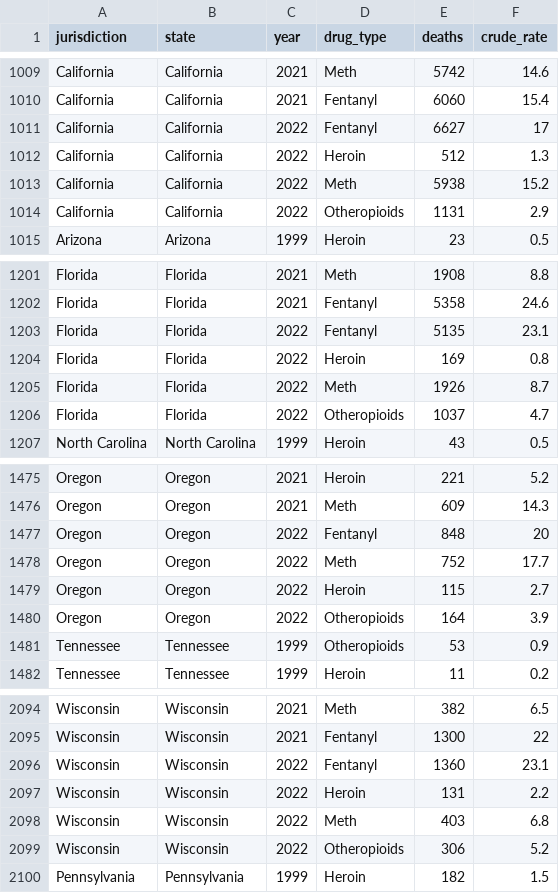
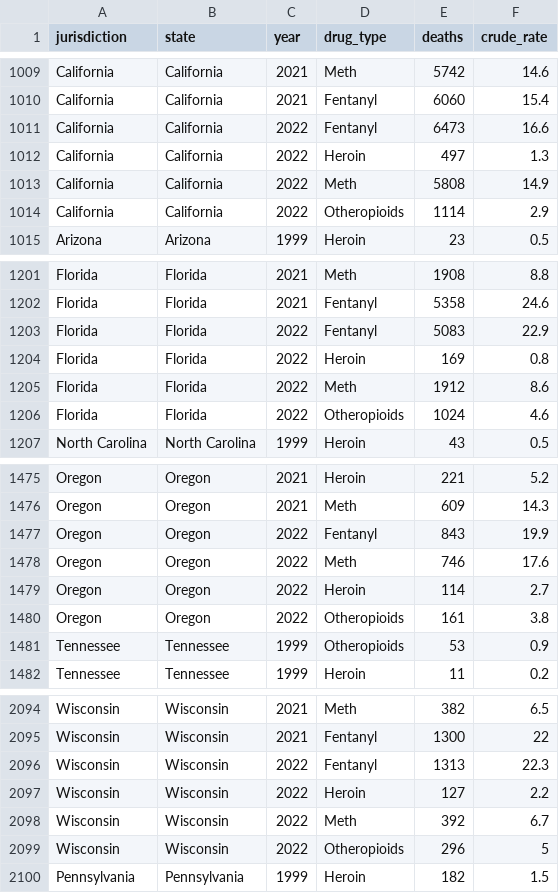
Before and after one commit to sfchronicle/national-od-tracker-public-data, a CSV file: data/drug_waves.csv, drawn as a sheet; only a part is shown, gaps mark what is left out; the diff covers the shown part only.

```diff
--- a/data/drug_waves.csv
+++ b/data/drug_waves.csv
@@ -1010,6 +1010,6 @@ California,California,2021,Meth,5742,14.6
 California,California,2021,Fentanyl,6060,15.4
-California,California,2022,Fentanyl,6627,17
-California,California,2022,Heroin,512,1.3
-California,California,2022,Meth,5938,15.2
-California,California,2022,Otheropioids,1131,2.9
+California,California,2022,Fentanyl,6473,16.6
+California,California,2022,Heroin,497,1.3
+California,California,2022,Meth,5808,14.9
+California,California,2022,Otheropioids,1114,2.9
 Arizona,Arizona,1999,Heroin,23,0.5
@@ -1202,6 +1202,6 @@ Florida,Florida,2021,Meth,1908,8.8
 Florida,Florida,2021,Fentanyl,5358,24.6
-Florida,Florida,2022,Fentanyl,5135,23.1
+Florida,Florida,2022,Fentanyl,5083,22.9
 Florida,Florida,2022,Heroin,169,0.8
-Florida,Florida,2022,Meth,1926,8.7
-Florida,Florida,2022,Otheropioids,1037,4.7
+Florida,Florida,2022,Meth,1912,8.6
+Florida,Florida,2022,Otheropioids,1024,4.6
 North Carolina,North Carolina,1999,Heroin,43,0.5
@@ -1476,6 +1476,6 @@ Oregon,Oregon,2021,Heroin,221,5.2
 Oregon,Oregon,2021,Meth,609,14.3
-Oregon,Oregon,2022,Fentanyl,848,20
-Oregon,Oregon,2022,Meth,752,17.7
-Oregon,Oregon,2022,Heroin,115,2.7
-Oregon,Oregon,2022,Otheropioids,164,3.9
+Oregon,Oregon,2022,Fentanyl,843,19.9
+Oregon,Oregon,2022,Meth,746,17.6
+Oregon,Oregon,2022,Heroin,114,2.7
+Oregon,Oregon,2022,Otheropioids,161,3.8
 Tennessee,Tennessee,1999,Otheropioids,53,0.9
@@ -2095,6 +2095,6 @@ Wisconsin,Wisconsin,2021,Meth,382,6.5
 Wisconsin,Wisconsin,2021,Fentanyl,1300,22
-Wisconsin,Wisconsin,2022,Fentanyl,1360,23.1
-Wisconsin,Wisconsin,2022,Heroin,131,2.2
-Wisconsin,Wisconsin,2022,Meth,403,6.8
-Wisconsin,Wisconsin,2022,Otheropioids,306,5.2
+Wisconsin,Wisconsin,2022,Fentanyl,1313,22.3
+Wisconsin,Wisconsin,2022,Heroin,127,2.2
+Wisconsin,Wisconsin,2022,Meth,392,6.7
+Wisconsin,Wisconsin,2022,Otheropioids,296,5
 Pennsylvania,Pennsylvania,1999,Heroin,182,1.5
```
Also changed, not shown: 74 edited cells elsewhere in this file, data/demographics.csv, data/yearly_data.csv, 1 other file.
